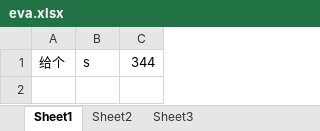
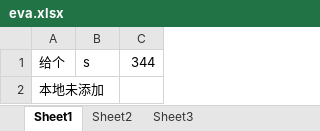
Before and after one commit to 18fanna/gittest, an Excel workbook: eva.xlsx, sheet Sheet1, drawn as a sheet; values as stored, in another font and other column widths than the file's, no borders; the diff names each change by its address in the sheet, - before the commit and + after, or states it on an @@ line.

```diff
--- a/eva.xlsx (sheet Sheet1)
+++ b/eva.xlsx (sheet Sheet1)
+row 2: 本地未添加
```
Also changed, not shown: 1 other file.
